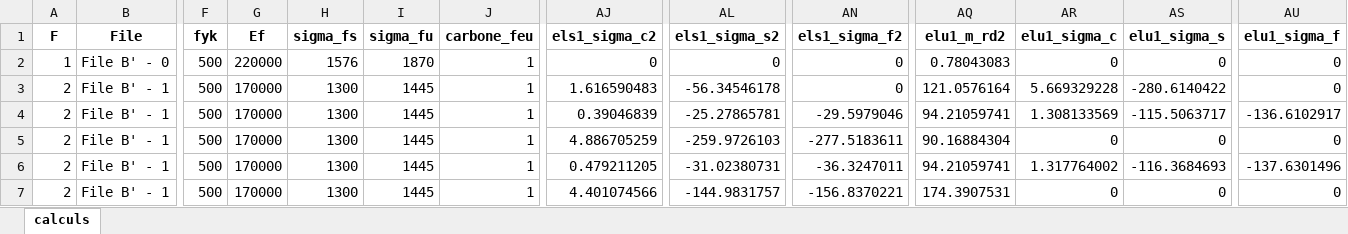
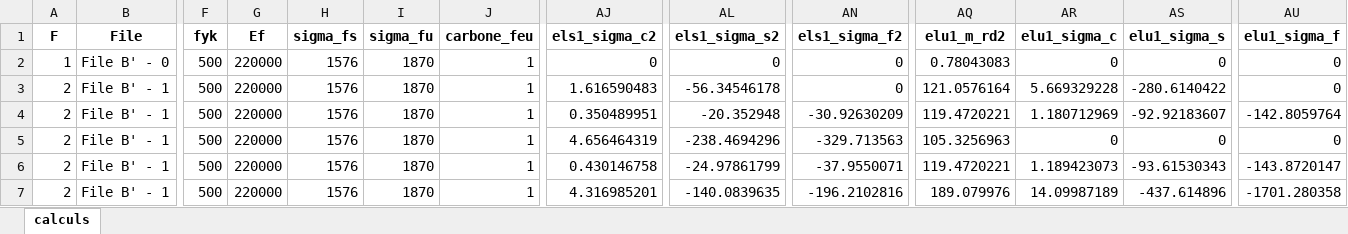
Before and after one commit to phil-vivant/Citallios, an Excel workbook: Calculs/PH2/DataBase_PH2_FileB_MidStrip_V6_results.xlsx, sheet calculs, drawn as a sheet; only a part is shown, gaps mark what is left out; values as stored, in another font and other column widths than the file's, no borders; the diff covers the shown part only; the diff names each change by its address in the sheet, - before the commit and + after, or states it on an @@ line.

```diff
--- a/Calculs/PH2/DataBase_PH2_FileB_MidStrip_V6_results.xlsx (sheet calculs)
+++ b/Calculs/PH2/DataBase_PH2_FileB_MidStrip_V6_results.xlsx (sheet calculs)
-G3:G7 (Ef): 170000
+G3:G7 (Ef): 220000
-H3:H7 (sigma_fs): 1300
+H3:H7 (sigma_fs): 1576
-I3:I7 (sigma_fu): 1445
+I3:I7 (sigma_fu): 1870
-AJ4 (els1_sigma_c2): 0.39046839
+AJ4 (els1_sigma_c2): 0.350489951
-AL4 (els1_sigma_s2): -25.27865781
+AL4 (els1_sigma_s2): -20.352948
-AN4 (els1_sigma_f2): -29.5979046
+AN4 (els1_sigma_f2): -30.92630209
-AQ4 (elu1_m_rd2): 94.21059741
+AQ4 (elu1_m_rd2): 119.4720221
-AR4 (elu1_sigma_c): 1.308133569
+AR4 (elu1_sigma_c): 1.180712969
-AS4 (elu1_sigma_s): -115.5063717
+AS4 (elu1_sigma_s): -92.92183607
-AU4 (elu1_sigma_f): -136.6102917
+AU4 (elu1_sigma_f): -142.8059764
-AJ5 (els1_sigma_c2): 4.886705259
+AJ5 (els1_sigma_c2): 4.656464319
-AL5 (els1_sigma_s2): -259.9726103
+AL5 (els1_sigma_s2): -238.4694296
-AN5 (els1_sigma_f2): -277.5183611
+AN5 (els1_sigma_f2): -329.713563
-AQ5 (elu1_m_rd2): 90.16884304
+AQ5 (elu1_m_rd2): 105.3256963
-AJ6 (els1_sigma_c2): 0.479211205
+AJ6 (els1_sigma_c2): 0.430146758
-AL6 (els1_sigma_s2): -31.02380731
+AL6 (els1_sigma_s2): -24.97861799
-AN6 (els1_sigma_f2): -36.3247011
+AN6 (els1_sigma_f2): -37.9550071
-AQ6 (elu1_m_rd2): 94.21059741
+AQ6 (elu1_m_rd2): 119.4720221
-AR6 (elu1_sigma_c): 1.317764002
+AR6 (elu1_sigma_c): 1.189423073
-AS6 (elu1_sigma_s): -116.3684693
+AS6 (elu1_sigma_s): -93.61530343
-AU6 (elu1_sigma_f): -137.6301496
+AU6 (elu1_sigma_f): -143.8720147
-AJ7 (els1_sigma_c2): 4.401074566
+AJ7 (els1_sigma_c2): 4.316985201
-AL7 (els1_sigma_s2): -144.9831757
+AL7 (els1_sigma_s2): -140.0839635
-AN7 (els1_sigma_f2): -156.8370221
+AN7 (els1_sigma_f2): -196.2102816
-AQ7 (elu1_m_rd2): 174.3907531
+AQ7 (elu1_m_rd2): 189.079976
-AR7 (elu1_sigma_c): 0
+AR7 (elu1_sigma_c): 14.09987189
-AS7 (elu1_sigma_s): 0
+AS7 (elu1_sigma_s): -437.614896
-AU7 (elu1_sigma_f): 0
+AU7 (elu1_sigma_f): -1701.280358
```
Also changed, not shown: 155 edited cells elsewhere in this sheet, Calculs/PH2/DataBase_PH2_FileB_MidStrip_V6.xlsx, 14 other files.
